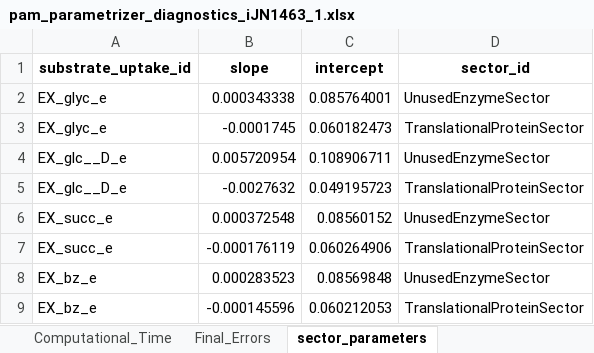
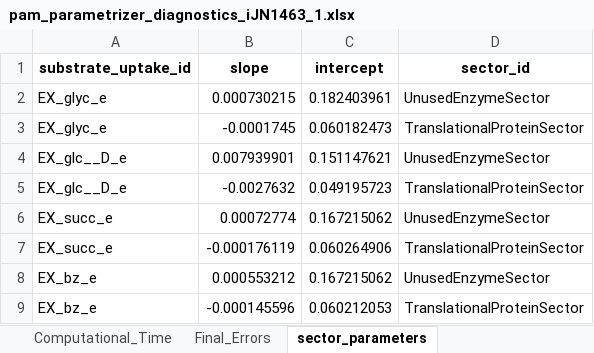
Before and after one commit to iAMB-RWTH-Aachen/PAMparametrizer, an Excel workbook: Results/2_parametrization/diagnostics/pam_parametrizer_diagnostics_iJN1463_1.xlsx, sheet sector_parameters, drawn as a sheet; values as stored, in another font and other column widths than the file's, no borders; the diff names each change by its address in the sheet, - before the commit and + after, or states it on an @@ line.

```diff
--- a/Results/2_parametrization/diagnostics/pam_parametrizer_diagnostics_iJN1463_1.xlsx (sheet sector_parameters)
+++ b/Results/2_parametrization/diagnostics/pam_parametrizer_diagnostics_iJN1463_1.xlsx (sheet sector_parameters)
-B2 (slope): 0.000343338
+B2 (slope): 0.000730215
-C2 (intercept): 0.085764001
+C2 (intercept): 0.182403961
-B4 (slope): 0.005720954
+B4 (slope): 0.007939901
-C4 (intercept): 0.108906711
+C4 (intercept): 0.151147621
-B6 (slope): 0.000372548
+B6 (slope): 0.00072774
-C6 (intercept): 0.08560152
+C6 (intercept): 0.167215062
-B8 (slope): 0.000283523
+B8 (slope): 0.000553212
-C8 (intercept): 0.08569848
+C8 (intercept): 0.167215062
```
Also changed, not shown: sheet Best_Individuals, sheet Computational_Time, sheet Final_Errors, Results/2_parametrization/diagnostics/pam_parametrizer_diagnostics_iJN1463_2.xlsx, Results/2_parametrization/diagnostics/pam_parametrizer_diagnostics_iJN1463_3.xlsx, 43 other files.
